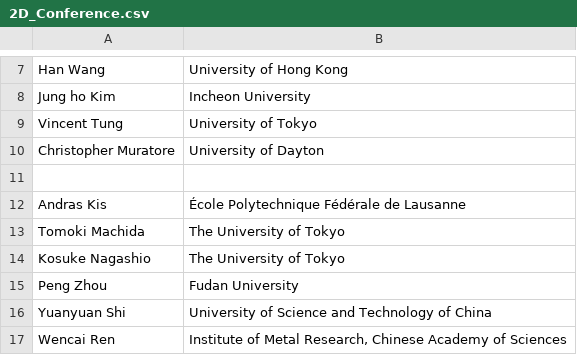
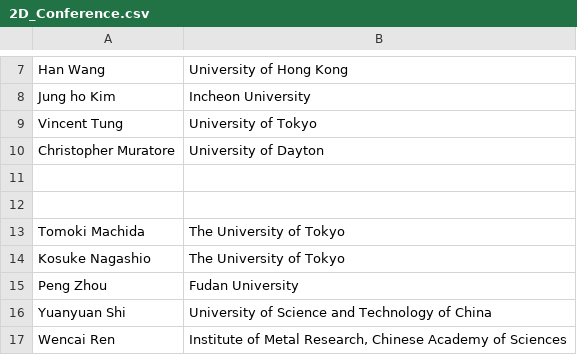
Before and after one commit to 2dtmd/tmd_conference, a CSV file: tmd_conference/_data/2D_Conference.csv, drawn as a sheet; only a part is shown, gaps mark what is left out.

```diff
--- a/tmd_conference/_data/2D_Conference.csv
+++ b/tmd_conference/_data/2D_Conference.csv
@@ -11,3 +11,3 @@ Christopher Muratore, University of Dayton
 
-Andras Kis, École Polytechnique Fédérale de Lausanne
+
 Tomoki Machida,The University of Tokyo
```
